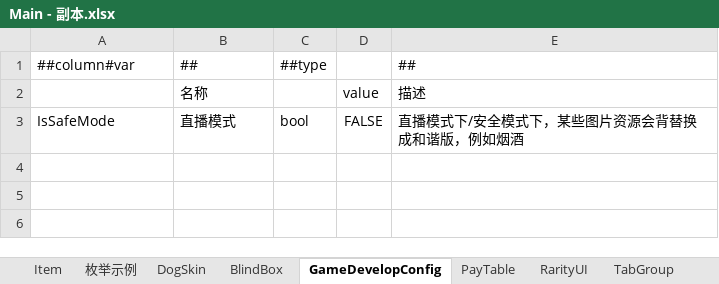
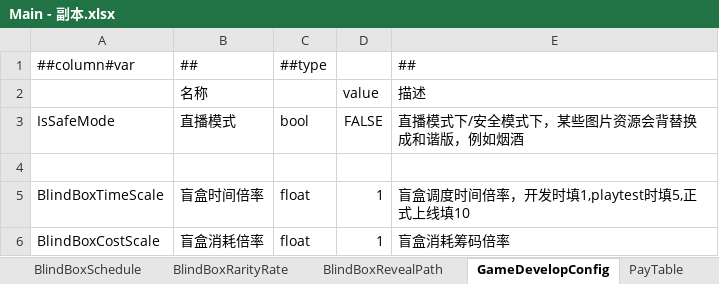
Before and after one commit to SeananTQ/lucky-dog-pub-2026, an Excel workbook: luban-excels/xlsx/Main - 副本.xlsx, sheet GameDevelopConfig, drawn as a sheet; values as stored, in another font and other column widths than the file's, no borders; the diff names each change by its address in the sheet, - before the commit and + after, or states it on an @@ line.

```diff
--- a/luban-excels/xlsx/Main - 副本.xlsx (sheet GameDevelopConfig)
+++ b/luban-excels/xlsx/Main - 副本.xlsx (sheet GameDevelopConfig)
+sheet tab: BlindBoxRarityRate
+sheet tab: BlindBoxRevealPath
+row 4: (empty)
+row 5: BlindBoxTimeScale | 盲盒时间倍率 | float | 1 | 盲盒调度时间倍率，开发时填1,playtest时填5,正式上线填10
+row 6: BlindBoxCostScale | 盲盒消耗倍率 | float | 1 | 盲盒消耗筹码倍率
```
Also changed, not shown: sheet BlindBoxSchedule, sheet BlindBox, other sheet tabs, 1 other file.
